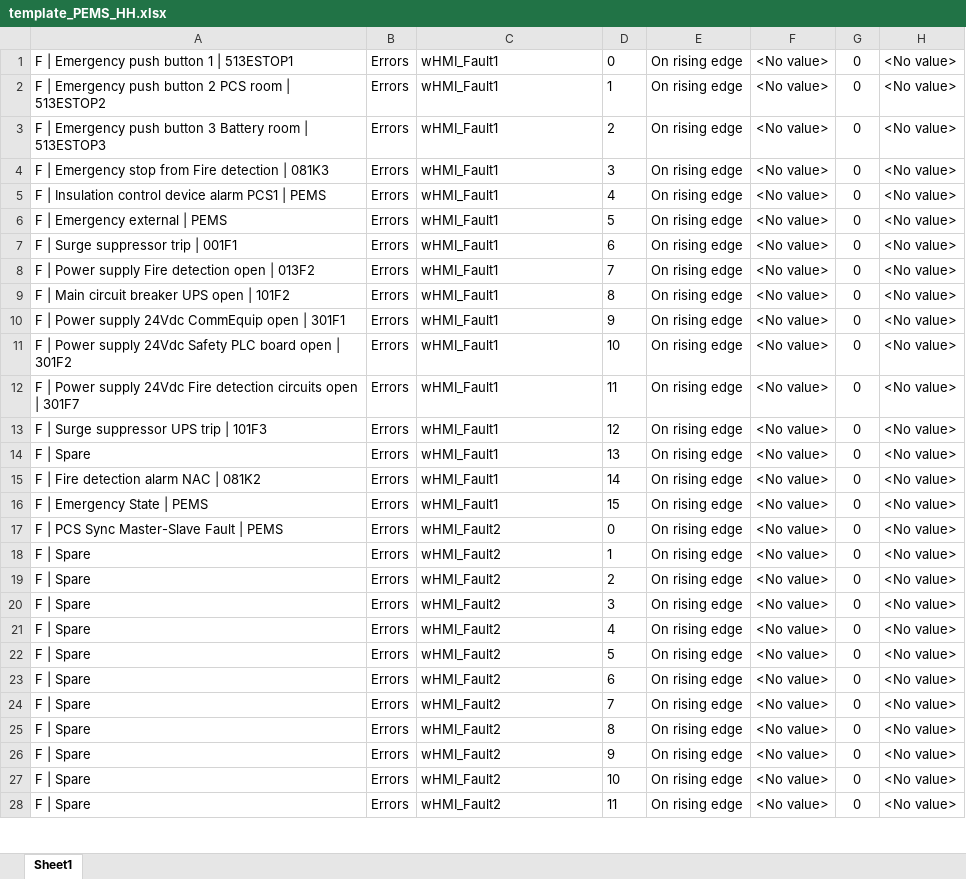
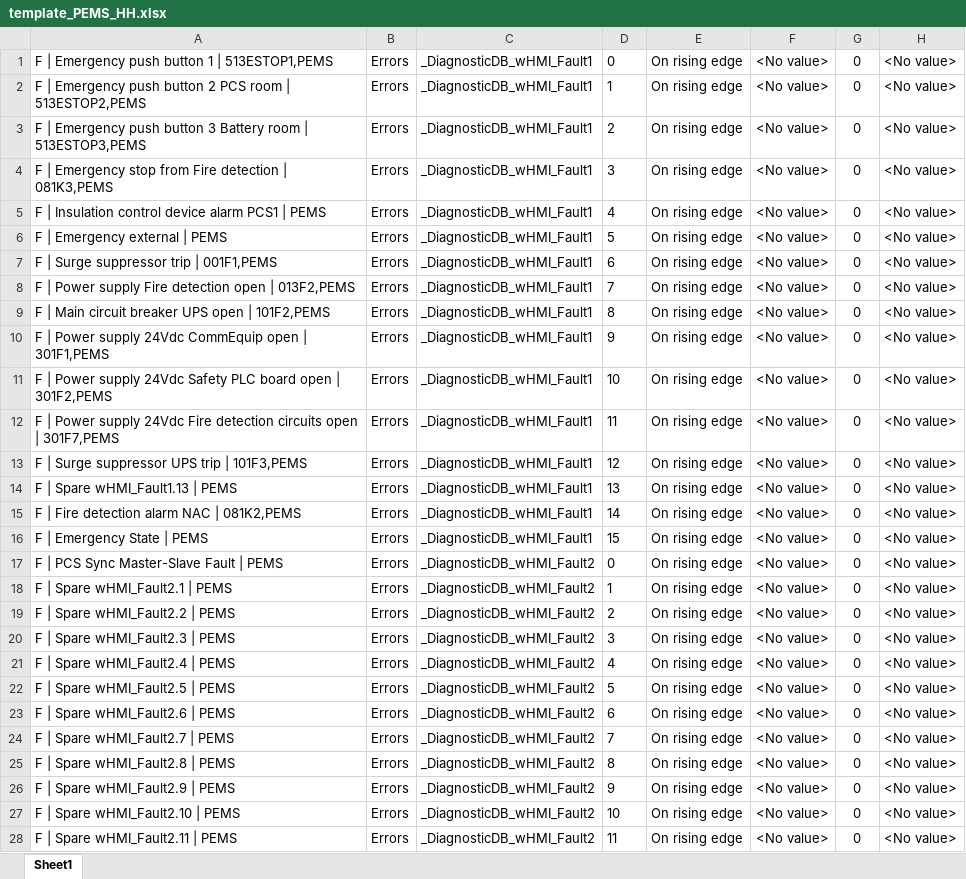
Before and after one commit to accordingtojim/Alarm_automation_HH, an Excel workbook: template_excel/template_PEMS_HH.xlsx, sheet Sheet1, drawn as a sheet; only a part is shown; values as stored, in another font and other column widths than the file's, no borders; conditional formats not drawn; the diff covers the shown part only; the diff names each change by its address in the sheet, - before the commit and + after, or states it on an @@ line.

```diff
--- a/template_excel/template_PEMS_HH.xlsx (sheet Sheet1)
+++ b/template_excel/template_PEMS_HH.xlsx (sheet Sheet1)
-A1: F | Emergency push button 1 | 513ESTOP1
+A1: F | Emergency push button 1 | 513ESTOP1,PEMS
-C1:C16: wHMI_Fault1
+C1:C16: _DiagnosticDB_wHMI_Fault1
-A2: …room | 513ESTOP2
+A2: …room | 513ESTOP2,PEMS
-A3: …room | 513ESTOP3
+A3: …room | 513ESTOP3,PEMS
-A4: …detection | 081K3
+A4: …detection | 081K3,PEMS
-A7: F | Surge suppressor trip | 001F1
+A7: F | Surge suppressor trip | 001F1,PEMS
-A8: …open | 013F2
+A8: …open | 013F2,PEMS
-A9: F | Main circuit breaker UPS open | 101F2
+A9: F | Main circuit breaker UPS open | 101F2,PEMS
-A10: …open | 301F1
+A10: …open | 301F1,PEMS
-A11: …open | 301F2
+A11: …open | 301F2,PEMS
-A12: …open | 301F7
+A12: …open | 301F7,PEMS
-A13: F | Surge suppressor UPS trip | 101F3
+A13: F | Surge suppressor UPS trip | 101F3,PEMS
-A14: F | Spare
+A14: F | Spare wHMI_Fault1.13 | PEMS
-A15: F | Fire detection alarm NAC | 081K2
+A15: F | Fire detection alarm NAC | 081K2,PEMS
-C17:C28: wHMI_Fault2
+C17:C28: _DiagnosticDB_wHMI_Fault2
-A18: F | Spare
+A18: F | Spare wHMI_Fault2.1 | PEMS
-A19: F | Spare
+A19: F | Spare wHMI_Fault2.2 | PEMS
-A20: F | Spare
+A20: F | Spare wHMI_Fault2.3 | PEMS
-A21: F | Spare
+A21: F | Spare wHMI_Fault2.4 | PEMS
-A22: F | Spare
+A22: F | Spare wHMI_Fault2.5 | PEMS
-A23: F | Spare
+A23: F | Spare wHMI_Fault2.6 | PEMS
-A24: F | Spare
+A24: F | Spare wHMI_Fault2.7 | PEMS
-A25: F | Spare
+A25: F | Spare wHMI_Fault2.8 | PEMS
-A26: F | Spare
+A26: F | Spare wHMI_Fault2.9 | PEMS
-A27: F | Spare
+A27: F | Spare wHMI_Fault2.10 | PEMS
-A28: F | Spare
+A28: F | Spare wHMI_Fault2.11 | PEMS
```
Also changed, not shown: 237 edited cells elsewhere in this sheet, template_excel/template_HVAC_HH.xlsx, template_excel/template_SKID_HH.xlsx, 3 other files.
